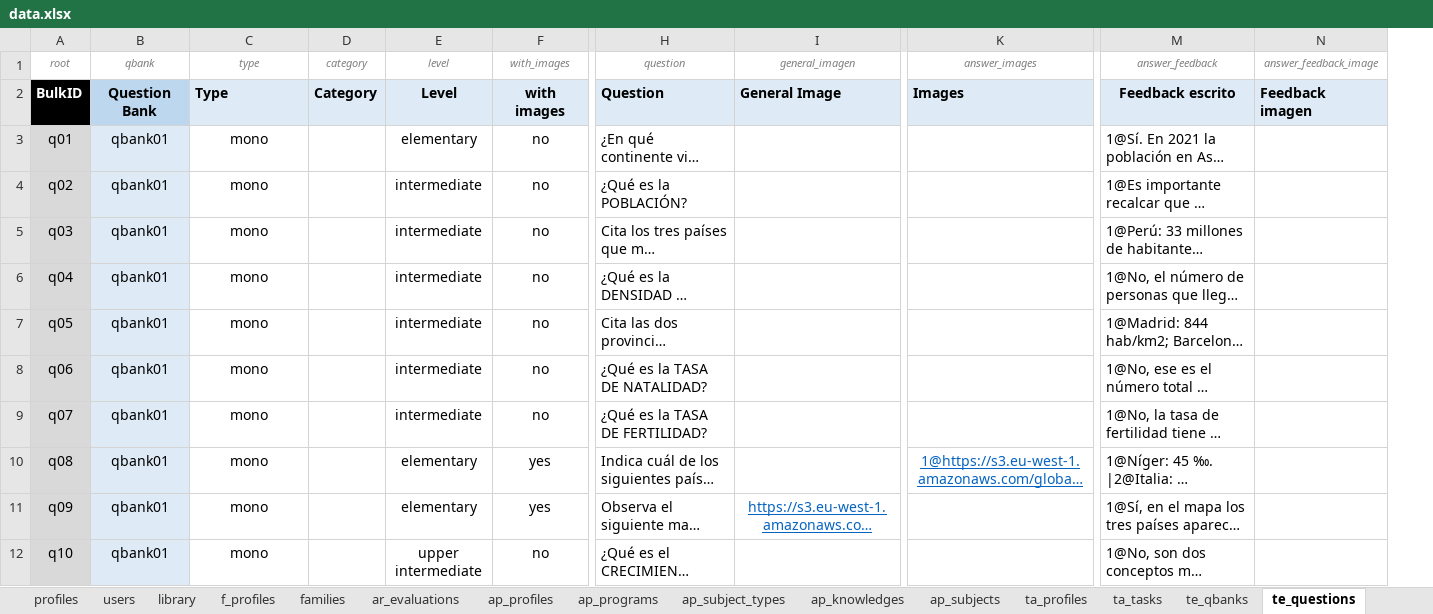
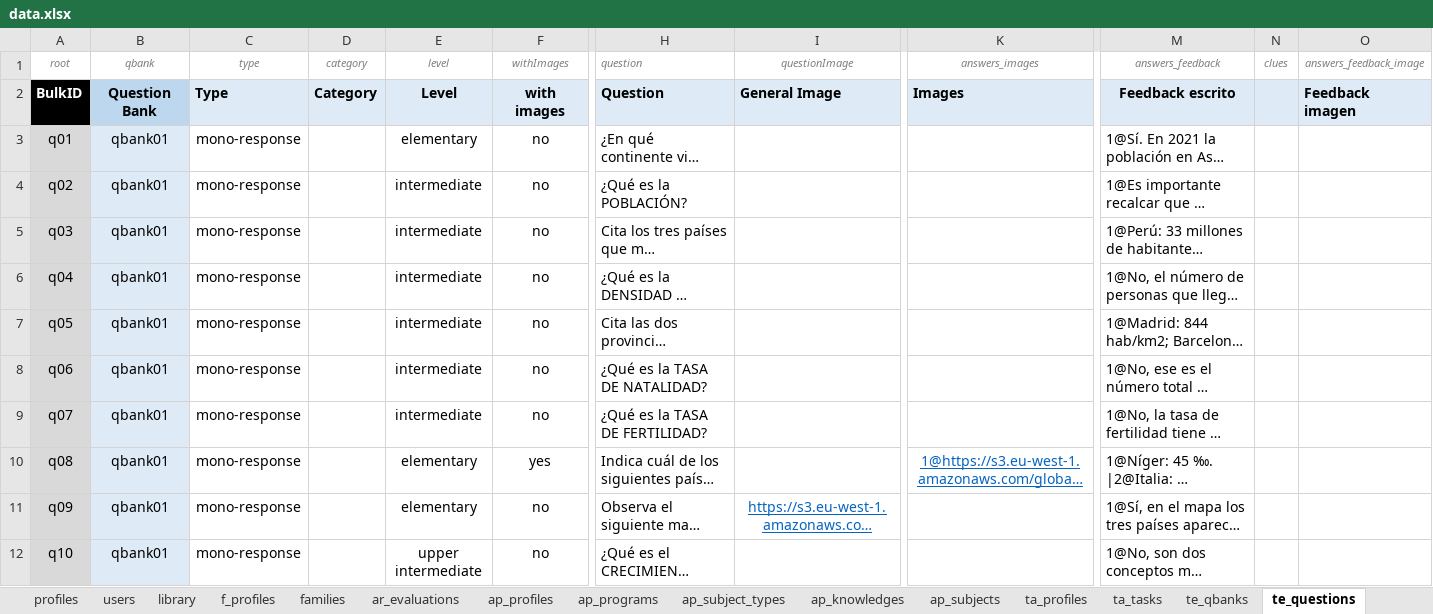
Before and after one commit to leemonade/leemons, an Excel workbook: packages/leemons-plugin-mvp-template/src/bulk/data.xlsx, sheet te_questions, drawn as a sheet; only a part is shown, gaps mark what is left out; long unchanged cells end in …; values as stored, in another font and other column widths than the file's, no borders; addresses are those after the commit; the diff covers the shown part only; the diff names each change by its address in the sheet, - before the commit and + after, or states it on an @@ line.

Commit message:
FINISHED: Mvp-template qbanks and questions bulk load

```diff
--- a/packages/leemons-plugin-mvp-template/src/bulk/data.xlsx (sheet te_questions)
+++ b/packages/leemons-plugin-mvp-template/src/bulk/data.xlsx (sheet te_questions)
+column N (clues), empty
-F1: with_images
+F1: withImages
-H1 alignment: center
+H1 alignment: left
-I1: general_imagen
+I1: questionImage
-K1: answer_images
+K1: answers_images
-M1: answer_feedback
+M1: answers_feedback
-O1: answer_feedback_image
+O1: answers_feedback_image
-C3:C12 (type): mono
+C3:C12 (type): mono-response
-F11 (withImages): yes
+F11 (withImages): no
```
Also changed, not shown: 12 edited cells elsewhere in this sheet, sheet profiles, formulas that keep their value, 4 other files.
